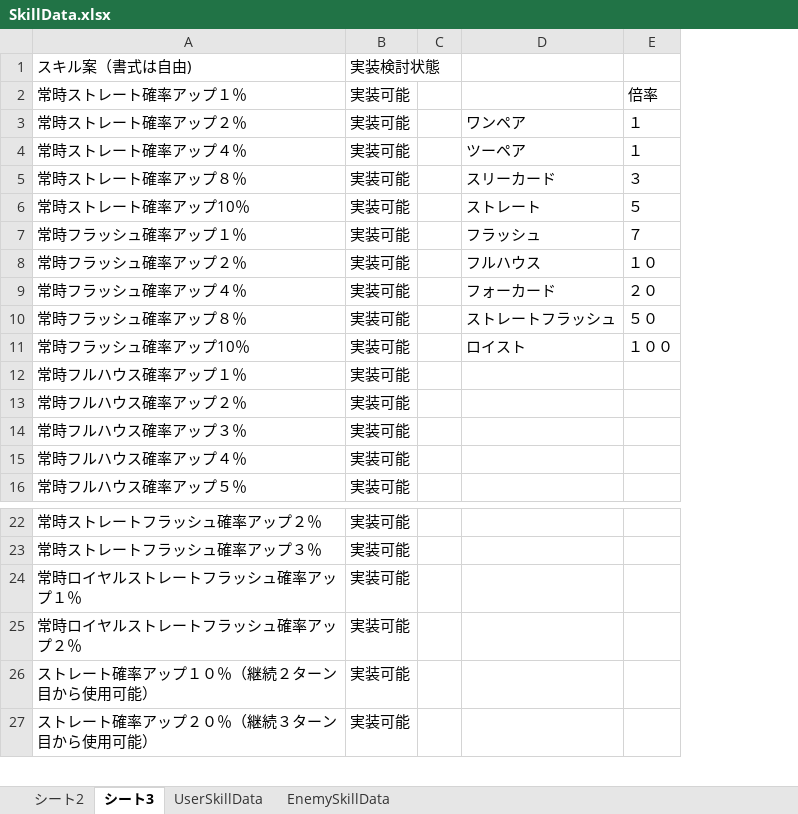
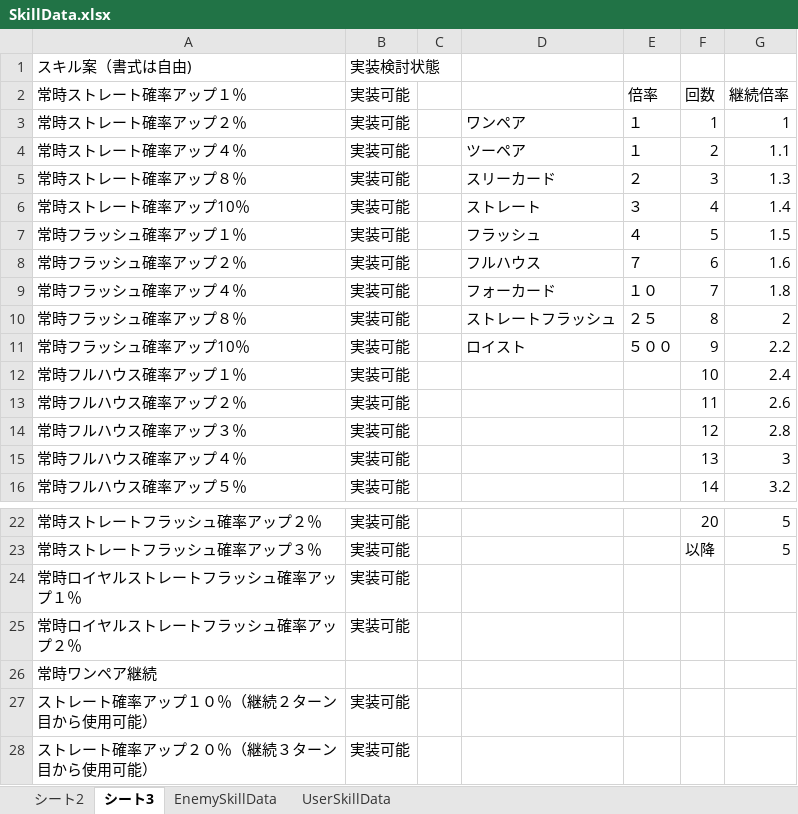
Before and after one commit to tomohiro-toyota2456/Poker, an Excel workbook: Assets/SceneData/MasterData/Editor/SkillData.xlsx, sheet シート3, drawn as a sheet; only a part is shown, gaps mark what is left out; values as stored, in another font and other column widths than the file's, no borders; the diff names each change by its address in the sheet, - before the commit and + after, or states it on an @@ line.

```diff
--- a/Assets/SceneData/MasterData/Editor/SkillData.xlsx (sheet シート3)
+++ b/Assets/SceneData/MasterData/Editor/SkillData.xlsx (sheet シート3)
@@ sheet tab order changed: シート2 | シート3 | EnemySkillData | UserSkillData @@
+column F (回数), rows 3-16: 1 | 2 | 3 | 4 | 5 | 6 | 7 | 8 | 9 | 10 | 11 | 12 | 13 | 14; rows 22-23: 20 | 以降
+column G (継続倍率), rows 3-16: 1 | 1.1 | 1.3 | 1.4 | 1.5 | 1.6 | 1.8 | 2 | 2.2 | 2.4 | 2.6 | 2.8 | 3 | 3.2; rows 22-23: 5 | 5
-E5 (倍率): ３
+E5 (倍率): ２
-E6 (倍率): ５
+E6 (倍率): ３
-E7 (倍率): ７
+E7 (倍率): ４
-E8 (倍率): １０
+E8 (倍率): ７
-E9 (倍率): ２０
+E9 (倍率): １０
-E10 (倍率): ５０
+E10 (倍率): ２５
-E11 (倍率): １００
+E11 (倍率): ５００
+row 26: 常時ワンペア継続
```
Also changed, not shown: sheet EnemySkillData, sheet UserSkillData, sheet シート2, 55 other files.
